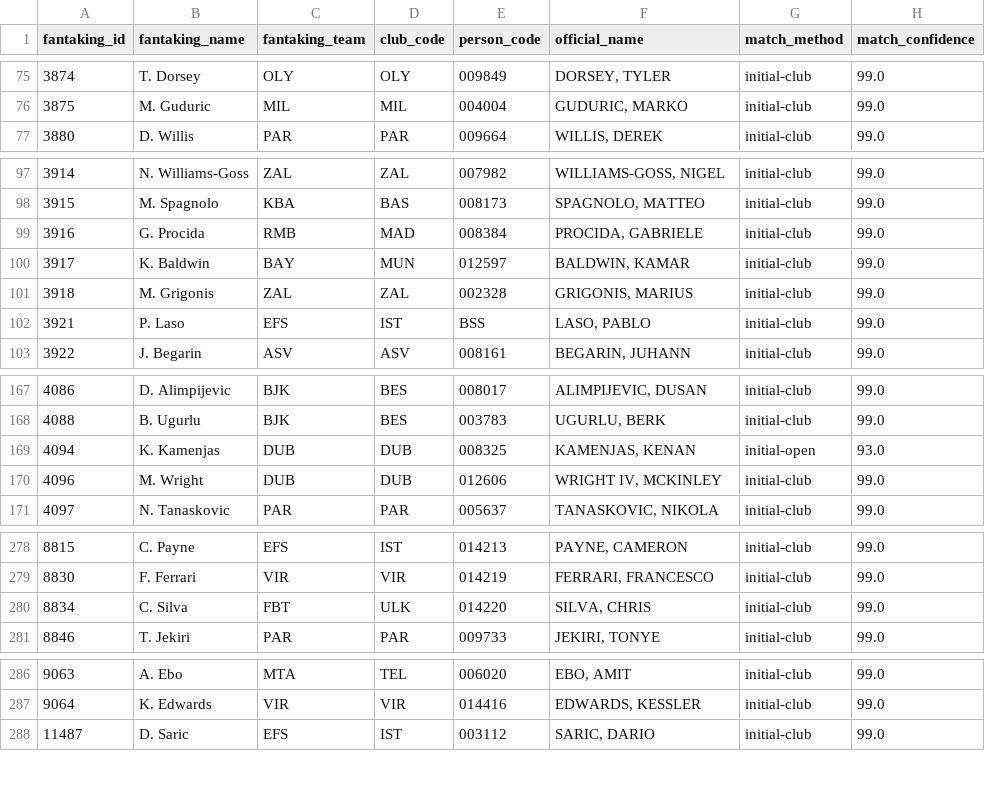
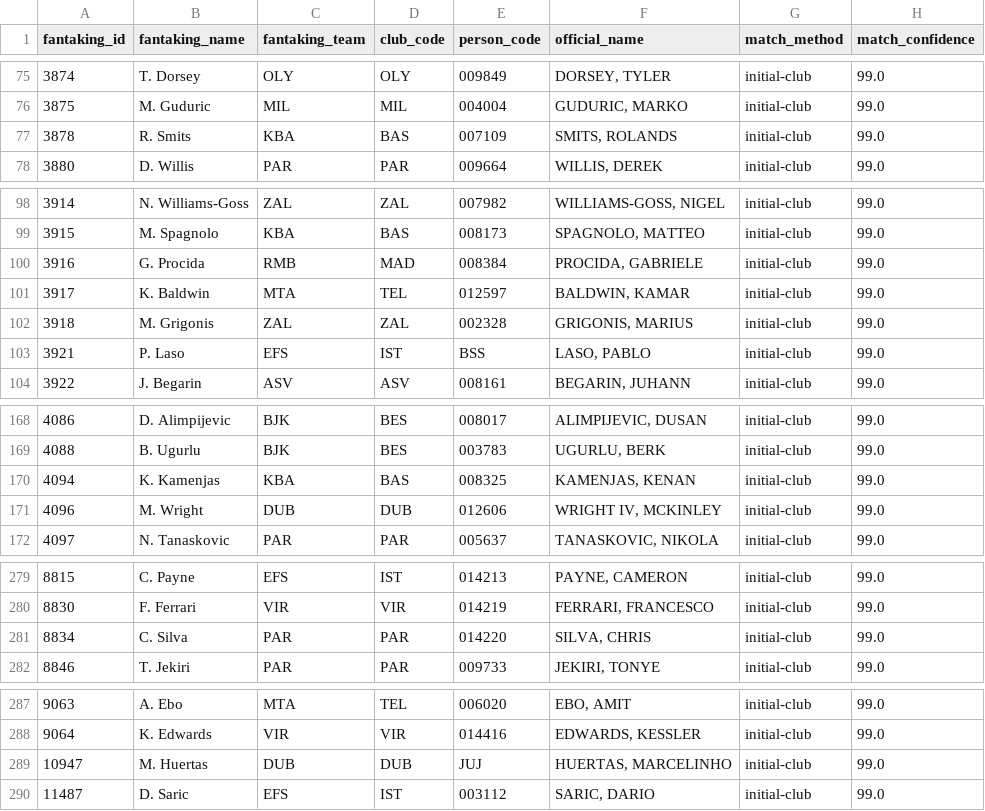
Before and after one commit to gaizkafrutos/euroleague-fantasy-analytics, a CSV file: data/processed/crosswalk.csv, drawn as a sheet; only a part is shown, gaps mark what is left out.

```diff
--- a/data/processed/crosswalk.csv
+++ b/data/processed/crosswalk.csv
@@ -76,2 +76,3 @@ fantaking_id,fantaking_name,fantaking_team,club_code,person_code,official_name,m
 3875,M. Guduric,MIL,MIL,004004,"GUDURIC, MARKO",initial-club,99.0
+3878,R. Smits,KBA,BAS,007109,"SMITS, ROLANDS",initial-club,99.0
 3880,D. Willis,PAR,PAR,009664,"WILLIS, DEREK",initial-club,99.0
@@ -99,3 +100,3 @@ fantaking_id,fantaking_name,fantaking_team,club_code,person_code,official_name,m
 3916,G. Procida,RMB,MAD,008384,"PROCIDA, GABRIELE",initial-club,99.0
-3917,K. Baldwin,BAY,MUN,012597,"BALDWIN, KAMAR",initial-club,99.0
+3917,K. Baldwin,MTA,TEL,012597,"BALDWIN, KAMAR",initial-club,99.0
 3918,M. Grigonis,ZAL,ZAL,002328,"GRIGONIS, MARIUS",initial-club,99.0
@@ -168,3 +169,3 @@ fantaking_id,fantaking_name,fantaking_team,club_code,person_code,official_name,m
 4088,B. Ugurlu,BJK,BES,003783,"UGURLU, BERK",initial-club,99.0
-4094,K. Kamenjas,DUB,DUB,008325,"KAMENJAS, KENAN",initial-open,93.0
+4094,K. Kamenjas,KBA,BAS,008325,"KAMENJAS, KENAN",initial-club,99.0
 4096,M. Wright,DUB,DUB,012606,"WRIGHT IV, MCKINLEY",initial-club,99.0
@@ -279,3 +280,3 @@ fantaking_id,fantaking_name,fantaking_team,club_code,person_code,official_name,m
 8830,F. Ferrari,VIR,VIR,014219,"FERRARI, FRANCESCO",initial-club,99.0
-8834,C. Silva,FBT,ULK,014220,"SILVA, CHRIS",initial-club,99.0
+8834,C. Silva,PAR,PAR,014220,"SILVA, CHRIS",initial-club,99.0
 8846,T. Jekiri,PAR,PAR,009733,"JEKIRI, TONYE",initial-club,99.0
@@ -287,2 +288,3 @@ fantaking_id,fantaking_name,fantaking_team,club_code,person_code,official_name,m
 9064,K. Edwards,VIR,VIR,014416,"EDWARDS, KESSLER",initial-club,99.0
+10947,M. Huertas,DUB,DUB,JUJ,"HUERTAS, MARCELINHO",initial-club,99.0
 11487,D. Saric,EFS,IST,003112,"SARIC, DARIO",initial-club,99.0
```
Also changed, not shown: 19 other files.
